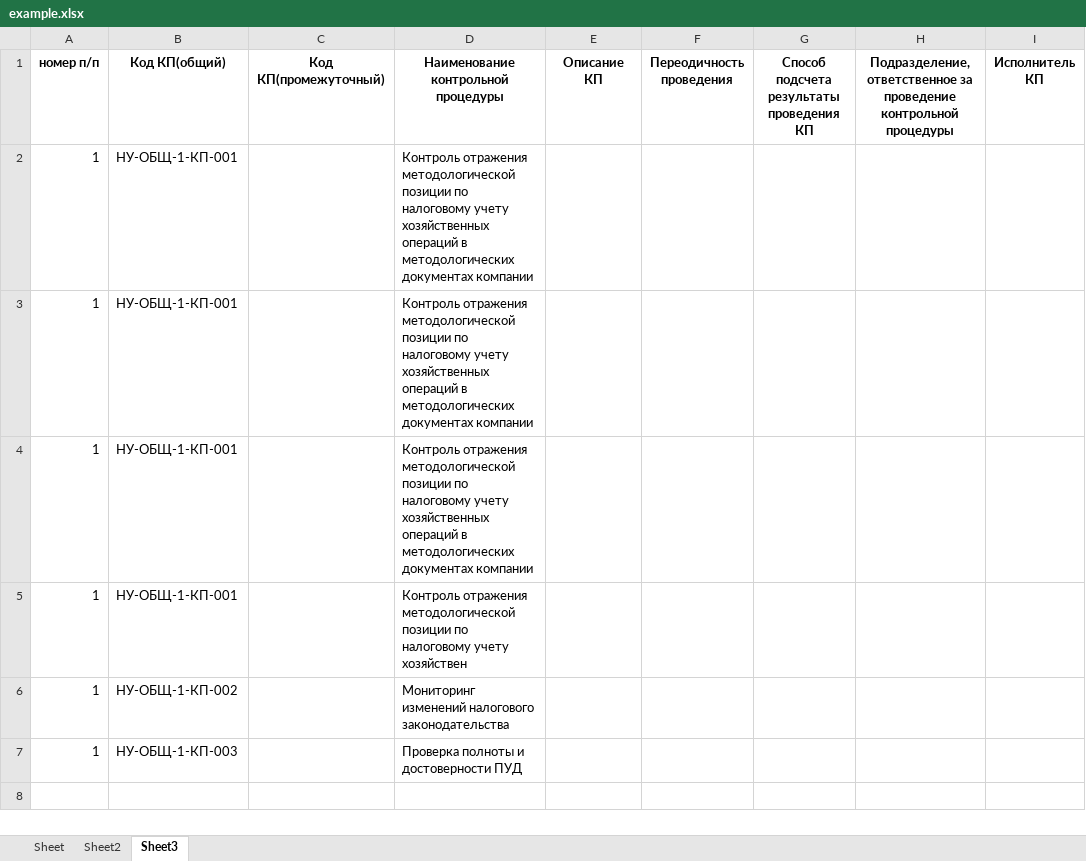
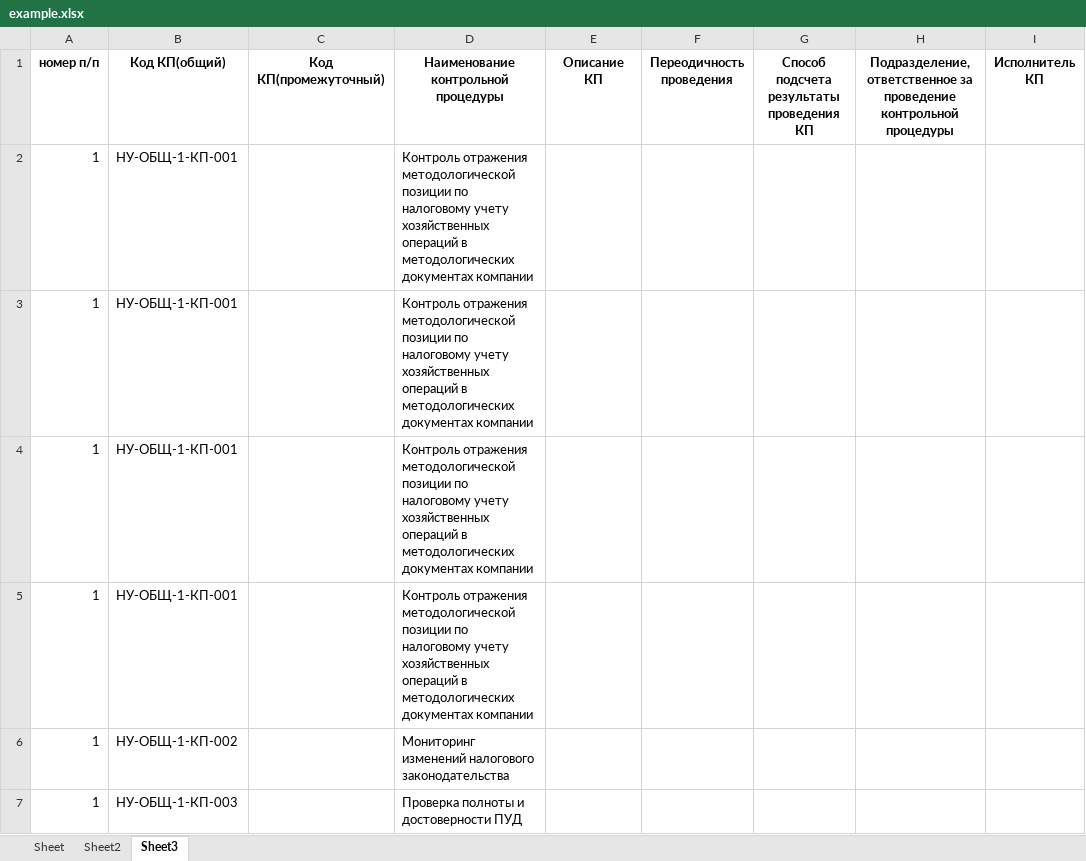
Before and after one commit to ivanzuevvv/pythonProjectExcel22New1AnotherOneDocker, an Excel workbook: excelanalog/example.xlsx, sheet Sheet3, drawn as a sheet; only a part is shown; values as stored, in another font and other column widths than the file's, no borders; the diff covers the shown part only; the diff names each change by its address in the sheet, - before the commit and + after, or states it on an @@ line.

```diff
--- a/excelanalog/example.xlsx (sheet Sheet3)
+++ b/excelanalog/example.xlsx (sheet Sheet3)
-D5: …налоговому учету хозяйствен
+D5: …налоговому учету хозяйственных операций в методологических документах компании
```
Also changed, not shown: 3 added rows elsewhere in this sheet, sheet Sheet, sheet Sheet2, 2 other files.
